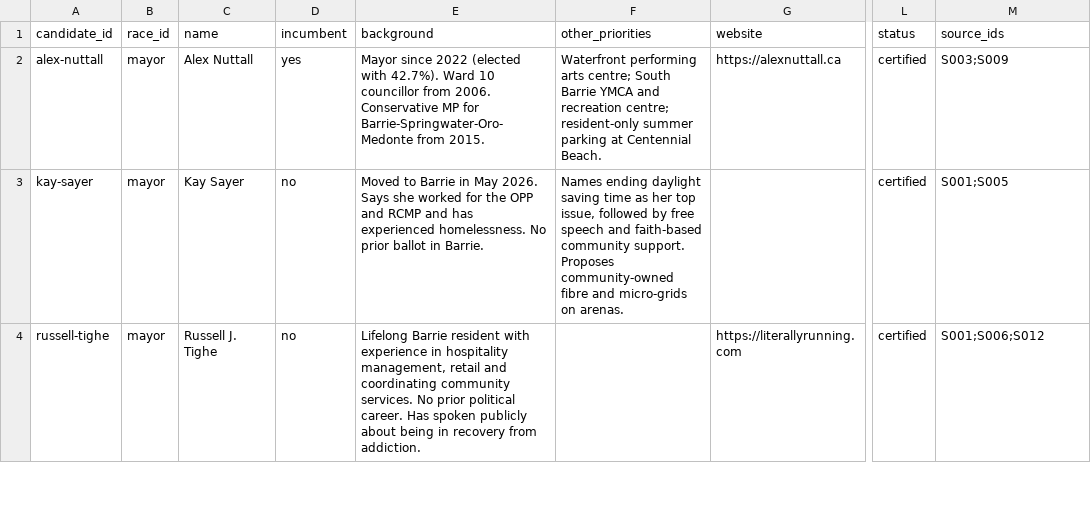
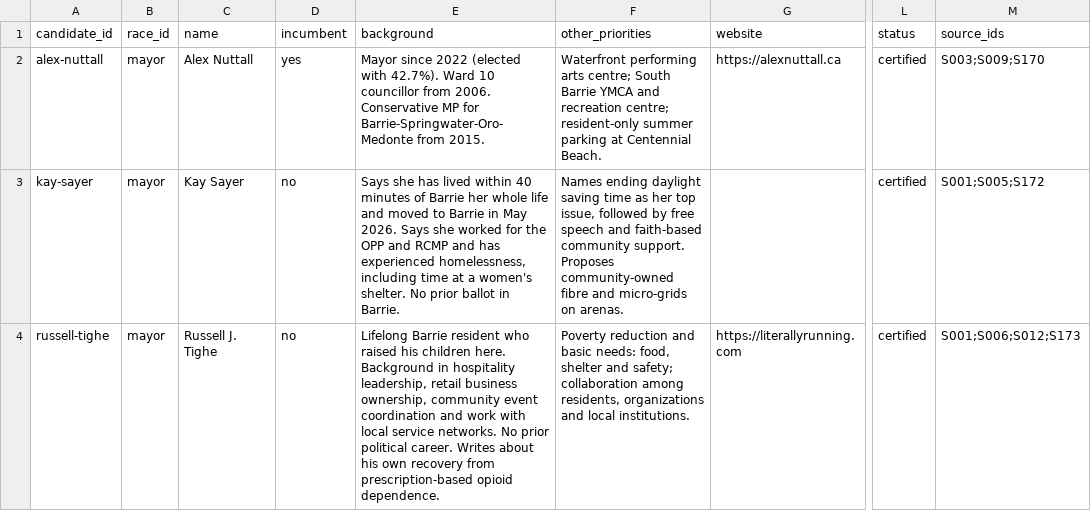
Before and after one commit to tenonic/barrie-election-2026, a CSV file: data/candidates.csv, drawn as a sheet; only a part is shown, gaps mark what is left out; the diff covers the shown part only; the diff names each change by its address in the sheet, - before the commit and + after, or states it on an @@ line.

```diff
--- a/data/candidates.csv
+++ b/data/candidates.csv
-M2 (source_ids): S003;S009
+M2 (source_ids): S003;S009;S170
-E3 (background): Moved to Barrie in May 2026. Says she worked for the OPP and RCMP and has experienced homelessness. No prior…
+E3 (background): Says she has lived within 40 minutes of Barrie her whole life and moved to Barrie in May 2026. Says she worked for the OPP and RCMP and has experienced homelessness, including time at a women's shelter. No prior…
-M3 (source_ids): S001;S005
+M3 (source_ids): S001;S005;S172
-E4 (background): …Barrie resident with experience in hospitality management, retail and coordinating community services. No prior political career. Has spoken publicly about being in recovery from addiction.
+E4 (background): …Barrie resident who raised his children here. Background in hospitality leadership, retail business ownership, community event coordination and work with local service networks. No prior political career. Writes about his own recovery from prescription-based opioid dependence.
-F4 (other_priorities): (empty)
+F4 (other_priorities): Poverty reduction and basic needs: food, shelter and safety; collaboration among residents, organizations and local institutions.
-M4 (source_ids): S001;S006;S012
+M4 (source_ids): S001;S006;S012;S173
```
Also changed, not shown: 6 edited cells elsewhere in this file, data/positions.csv, data/sources.csv, 1 other file.
